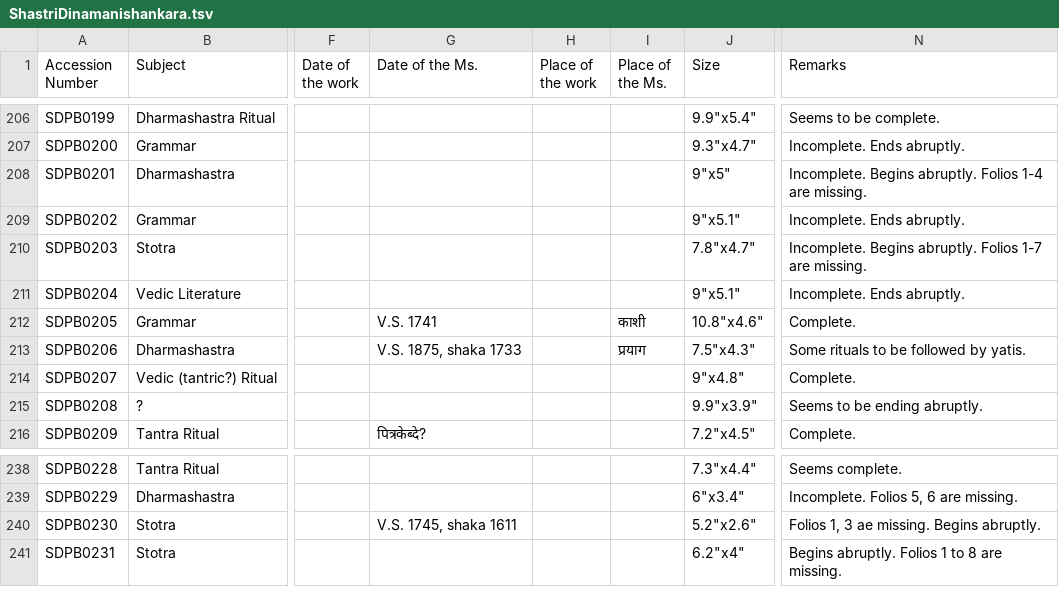
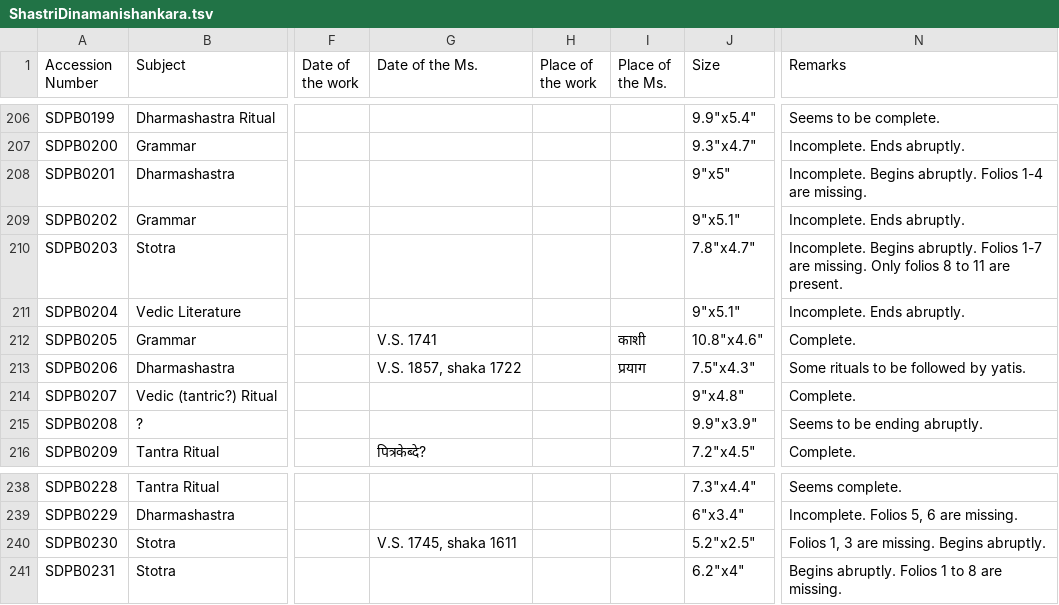
Before and after one commit to drdhaval2785/ChunilalGandhiVidyabhavan, a TSV file: ShastriDinamanishankara.tsv, drawn as a sheet; only a part is shown, gaps mark what is left out; the diff names each change by its address in the sheet, - before the commit and + after, or states it on an @@ line.

```diff
--- a/ShastriDinamanishankara.tsv
+++ b/ShastriDinamanishankara.tsv
-N210 (Remarks): …are missing.
+N210 (Remarks): …are missing. Only folios 8 to 11 are present.
-G213 (Date of the Ms.): V.S. 1875, shaka 1733
+G213 (Date of the Ms.): V.S. 1857, shaka 1722
-J240 (Size): 5.2"x2.6"
+J240 (Size): 5.2"x2.5"
-N240 (Remarks): Folios 1, 3 ae missing. Begins abruptly.
+N240 (Remarks): Folios 1, 3 are missing. Begins abruptly.
```
Also changed, not shown: derivedFiles/SDPBv001.tsv.
